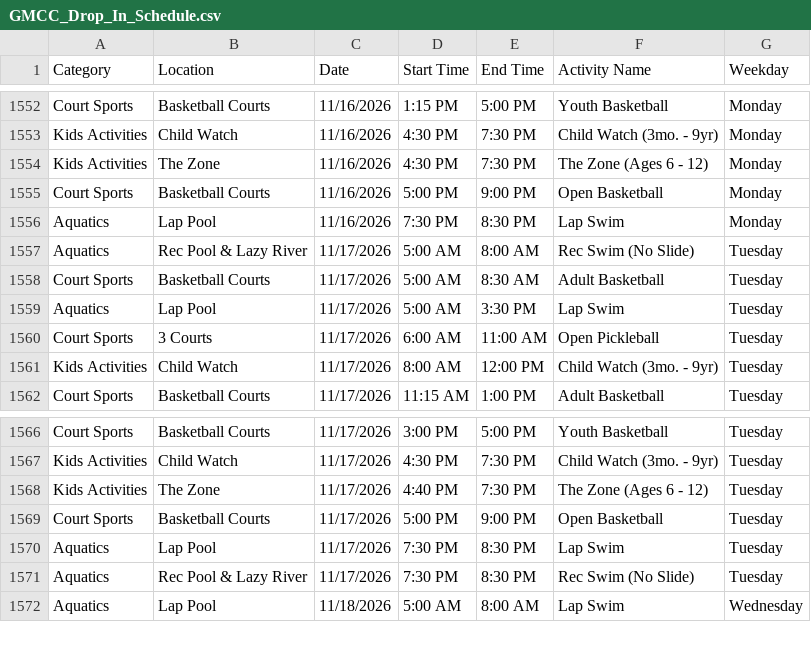
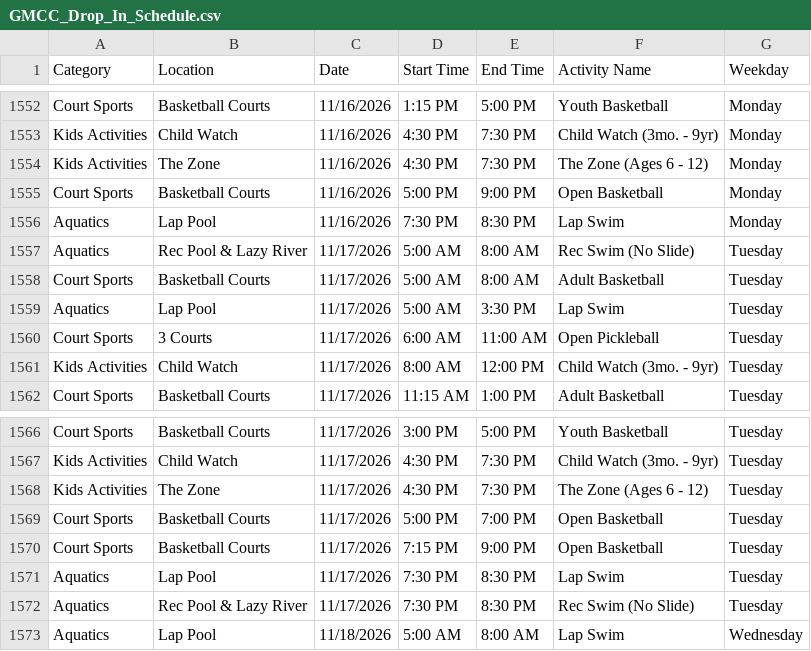
Before and after one commit to dauphineezc/GMCC-drop-in-schedule, a CSV file: GMCC_Drop_In_Schedule.csv, drawn as a sheet; only a part is shown, gaps mark what is left out.

```diff
--- a/GMCC_Drop_In_Schedule.csv
+++ b/GMCC_Drop_In_Schedule.csv
@@ -1557,3 +1557,3 @@ Aquatics,Lap Pool,11/16/2026,7:30 PM,8:30 PM,Lap Swim,Monday
 Aquatics,Rec Pool & Lazy River,11/17/2026,5:00 AM,8:00 AM,Rec Swim (No Slide),Tuesday
-Court Sports,Basketball Courts,11/17/2026,5:00 AM,8:30 AM,Adult Basketball,Tuesday
+Court Sports,Basketball Courts,11/17/2026,5:00 AM,8:00 AM,Adult Basketball,Tuesday
 Aquatics,Lap Pool,11/17/2026,5:00 AM,3:30 PM,Lap Swim,Tuesday
@@ -1567,4 +1567,5 @@ Court Sports,Basketball Courts,11/17/2026,3:00 PM,5:00 PM,Youth Basketball,Tuesd
 Kids Activities,Child Watch,11/17/2026,4:30 PM,7:30 PM,Child Watch (3mo. - 9yr),Tuesday
-Kids Activities,The Zone,11/17/2026,4:40 PM,7:30 PM,The Zone (Ages 6 - 12),Tuesday
-Court Sports,Basketball Courts,11/17/2026,5:00 PM,9:00 PM,Open Basketball,Tuesday
+Kids Activities,The Zone,11/17/2026,4:30 PM,7:30 PM,The Zone (Ages 6 - 12),Tuesday
+Court Sports,Basketball Courts,11/17/2026,5:00 PM,7:00 PM,Open Basketball,Tuesday
+Court Sports,Basketball Courts,11/17/2026,7:15 PM,9:00 PM,Open Basketball,Tuesday
 Aquatics,Lap Pool,11/17/2026,7:30 PM,8:30 PM,Lap Swim,Tuesday
```
Also changed, not shown: GMCurling_Schedule.csv.
